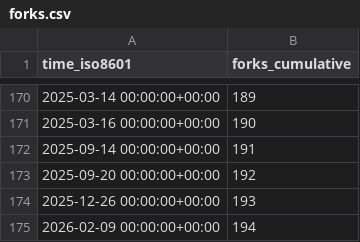
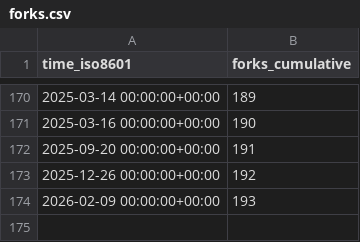
Before and after one commit to wangchucheng/hugo-eureka, a CSV file: wangchucheng/hugo-eureka/ghrs-data/forks.csv, drawn as a sheet; only a part is shown, gaps mark what is left out.

```diff
--- a/wangchucheng/hugo-eureka/ghrs-data/forks.csv
+++ b/wangchucheng/hugo-eureka/ghrs-data/forks.csv
@@ -171,5 +171,4 @@ time_iso8601,forks_cumulative
 2025-03-16 00:00:00+00:00,190
-2025-09-14 00:00:00+00:00,191
-2025-09-20 00:00:00+00:00,192
-2025-12-26 00:00:00+00:00,193
-2026-02-09 00:00:00+00:00,194
+2025-09-20 00:00:00+00:00,191
+2025-12-26 00:00:00+00:00,192
+2026-02-09 00:00:00+00:00,193
```
